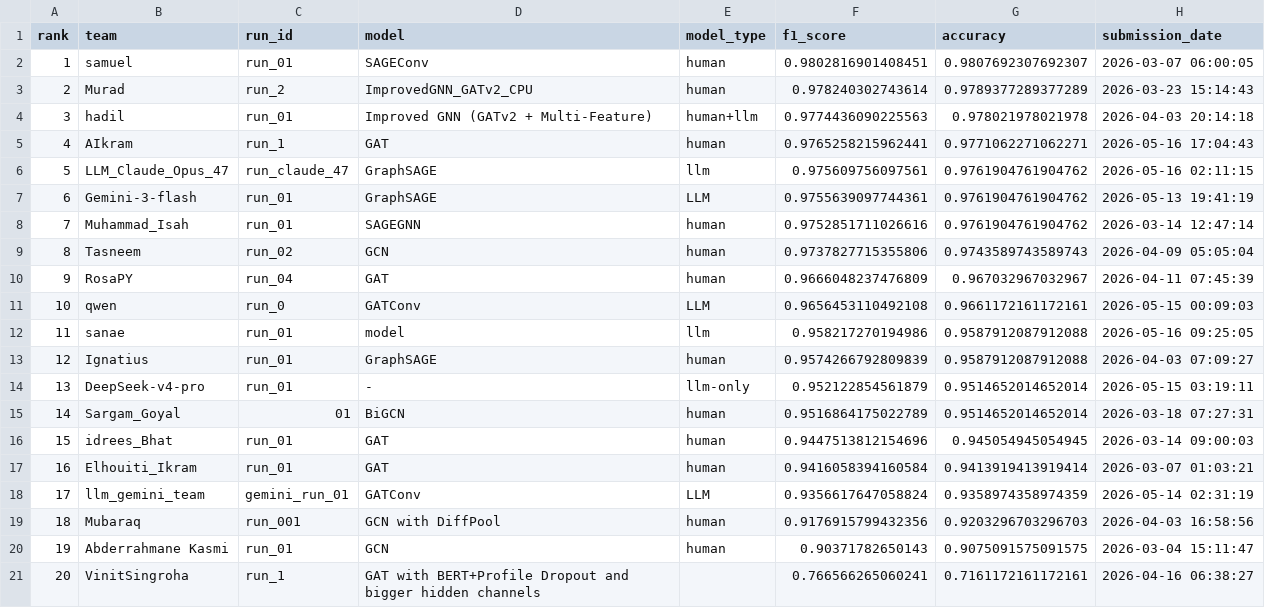
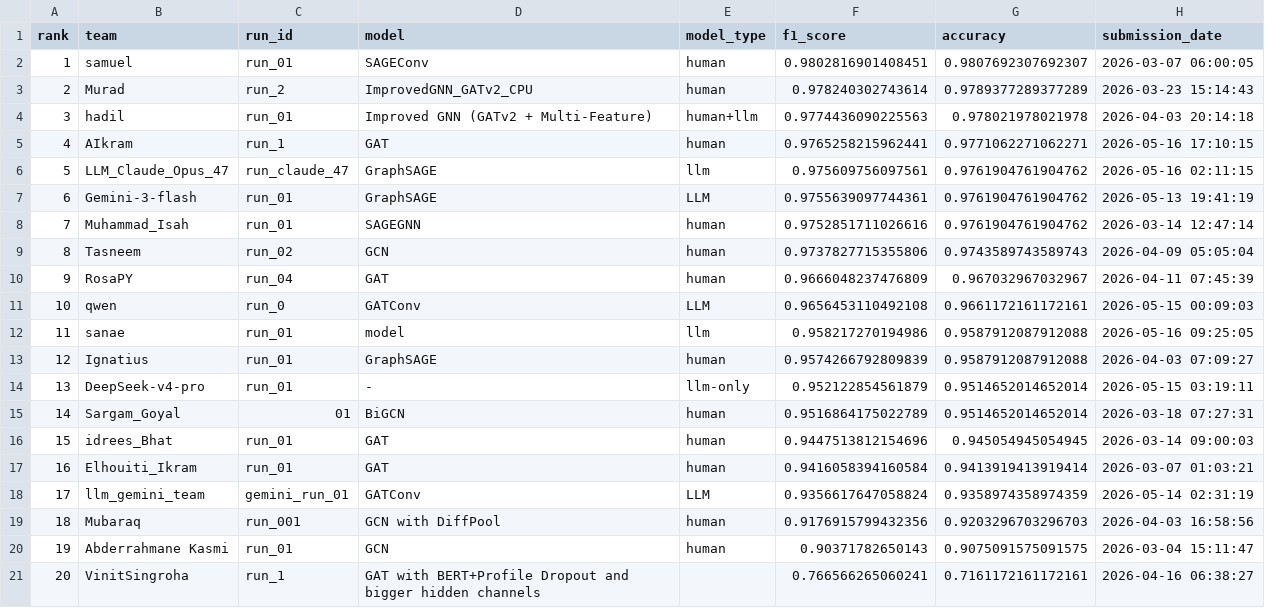
Before and after one commit to TugaAhmed/Real_Or_Fake, a CSV file: docs/leaderboard.csv, drawn as a sheet.

```diff
--- a/docs/leaderboard.csv
+++ b/docs/leaderboard.csv
@@ -4,3 +4,3 @@ rank,team,run_id,model,model_type,f1_score,accuracy,submission_date
 3,hadil,run_01,Improved GNN (GATv2 + Multi-Feature),human+llm,0.9774436090225563,0.978021978021978,2026-04-03 20:14:18
-4,AIkram,run_1,GAT,human,0.9765258215962441,0.9771062271062271,2026-05-16 17:04:43
+4,AIkram,run_1,GAT,human,0.9765258215962441,0.9771062271062271,2026-05-16 17:10:15
 5,LLM_Claude_Opus_47,run_claude_47,GraphSAGE ,llm,0.975609756097561,0.9761904761904762,2026-05-16 02:11:15
```
